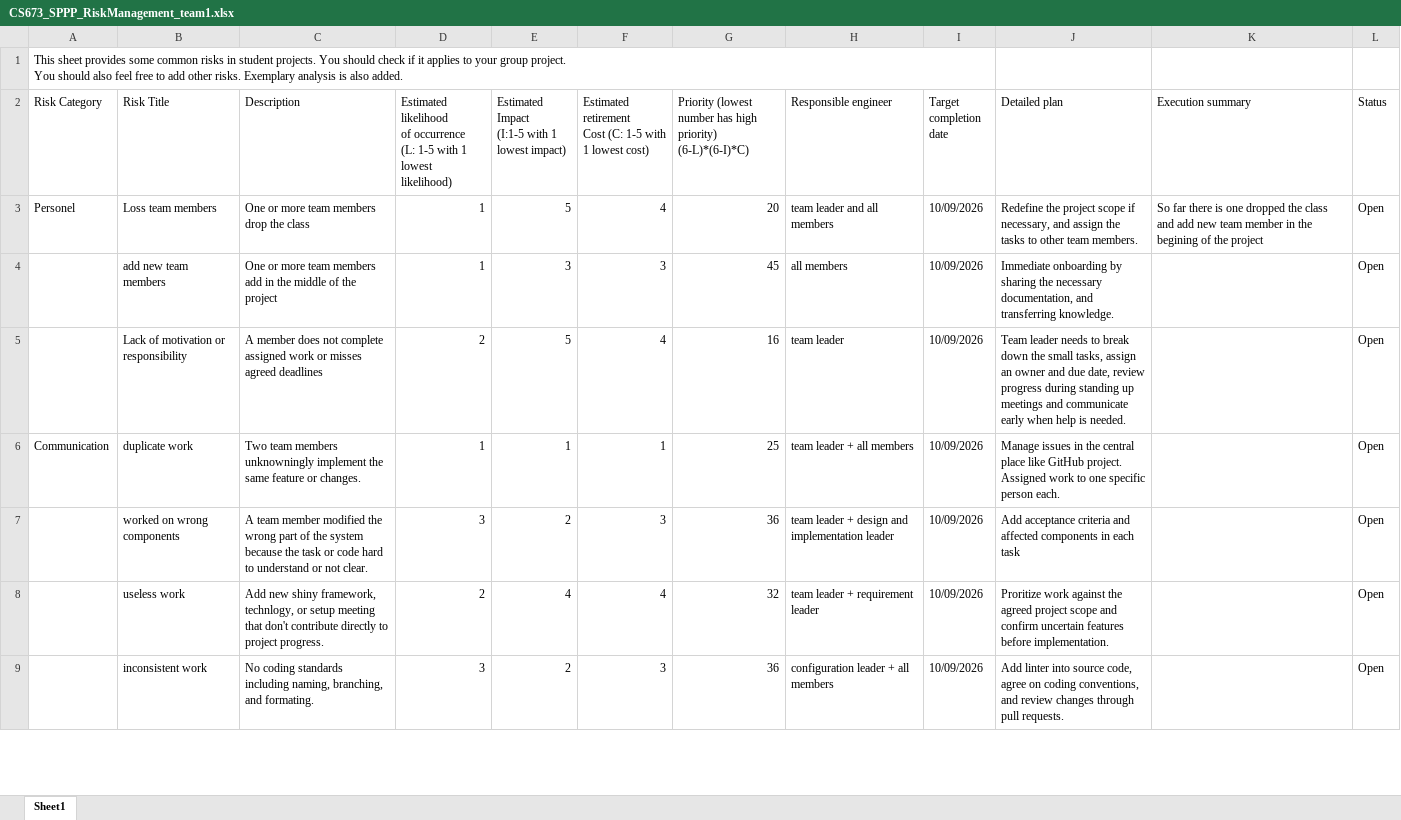
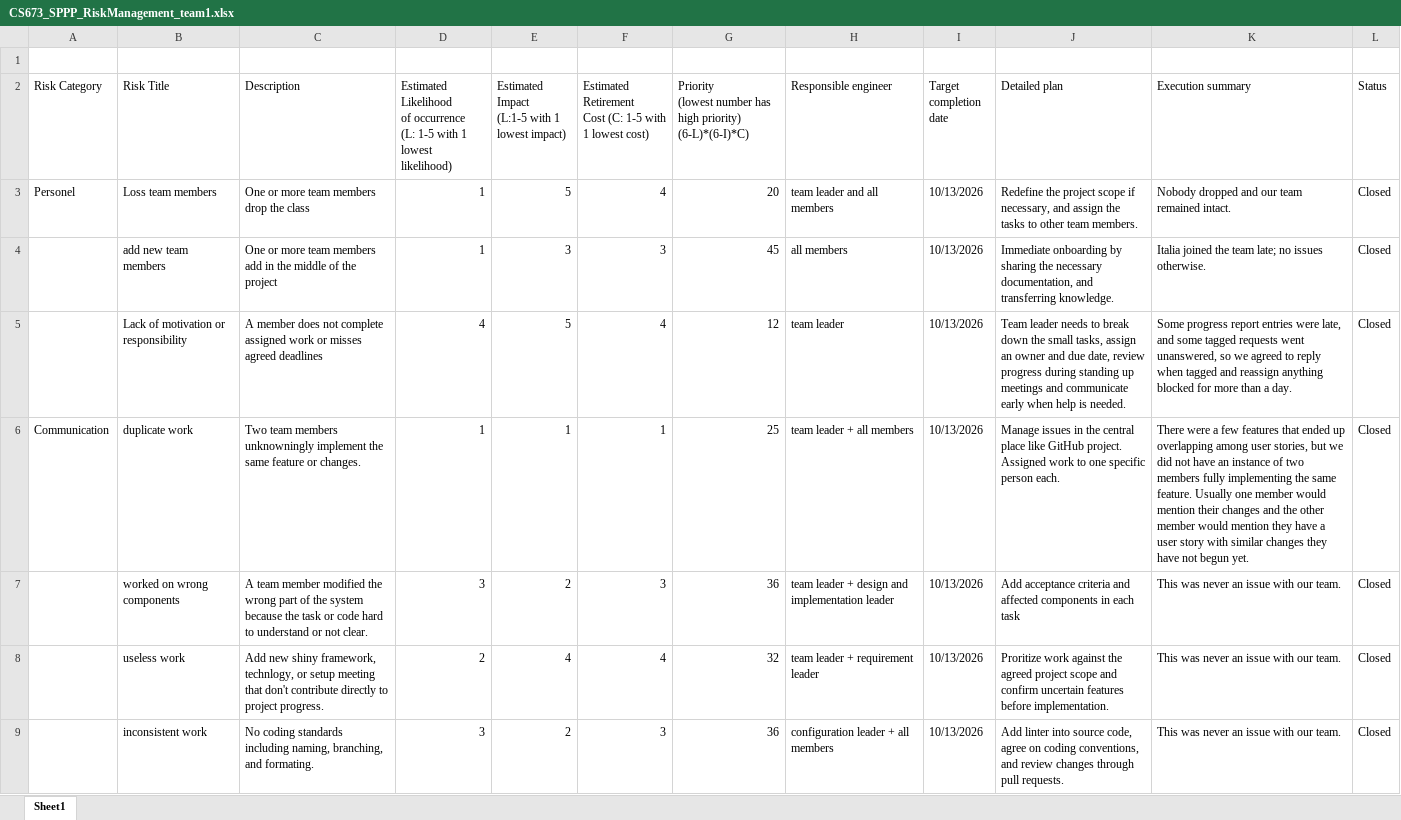
Before and after one commit to BUMETCS673/CS673OLF26P1, an Excel workbook: doc/CS673_SPPP_RiskManagement_team1.xlsx, sheet Sheet1, drawn as a sheet; only a part is shown; values as stored, in another font and other column widths than the file's, no cell formats; charts and pictures and table styles not drawn; ↵ is a line break in a cell; the diff covers the shown part only; the diff names each change by its address in the sheet, - before the commit and + after, or states it on an @@ line.

```diff
--- a/doc/CS673_SPPP_RiskManagement_team1.xlsx (sheet Sheet1)
+++ b/doc/CS673_SPPP_RiskManagement_team1.xlsx (sheet Sheet1)
-A1 (Risk Category): This sheet provides some common risks in student projects. You should check if it applies to your group project. ↵ You should also feel free to add other risks. Exemplary analysis is also added.
+A1 (Risk Category): (empty)
-D2: Estimated ↵ likelihood ↵ of occurrence…
+D2: Estimated ↵ Likelihood ↵ of occurrence…
-E2: Estimated ↵ Impact ↵ (I:1-5 with 1 lowest impact)
+E2: Estimated ↵ Impact ↵ (L:1-5 with 1 lowest impact)
-F2: Estimated ↵ retirement ↵ Cost (C:…
+F2: Estimated ↵ Retirement ↵ Cost (C:…
-G2: …priority) (6-L)*(6-I)*C)
+G2: …priority) ↵ (6-L)*(6-I)*C)
-I3:I9 (Target completion date): 10/09/2026
+I3:I9 (Target completion date): 10/13/2026
-K3 (Execution summary): So far there is one dropped the class and add new team member in the begining of the project
+K3 (Execution summary): Nobody dropped and our team remained intact.
-L3:L9 (Status): Open
+L3:L9 (Status): Closed
-K4 (Execution summary): (empty)
+K4 (Execution summary): Italia joined the team late; no issues otherwise.
-D5: 2
+D5: 4
-G5: 16
+G5: 12
-K5 (Execution summary): (empty)
+K5 (Execution summary): Some progress report entries were late, and some tagged requests went unanswered, so we agreed to reply when tagged and reassign anything blocked for more than a day.
-K6 (Execution summary): (empty)
+K6 (Execution summary): There were a few features that ended up overlapping among user stories, but we did not have an instance of two members fully implementing the same feature. Usually one member would mention their changes and the other member would mention they have a user story with similar changes they have not begun yet.
-K7:K9 (Execution summary): (empty)
+K7:K9 (Execution summary): This was never an issue with our team.
```
Also changed, not shown: 1 added row and 58 edited cells elsewhere in this sheet, cell formats, doc/CS673_ProgressReport_team1.xlsx, 14 other files.
